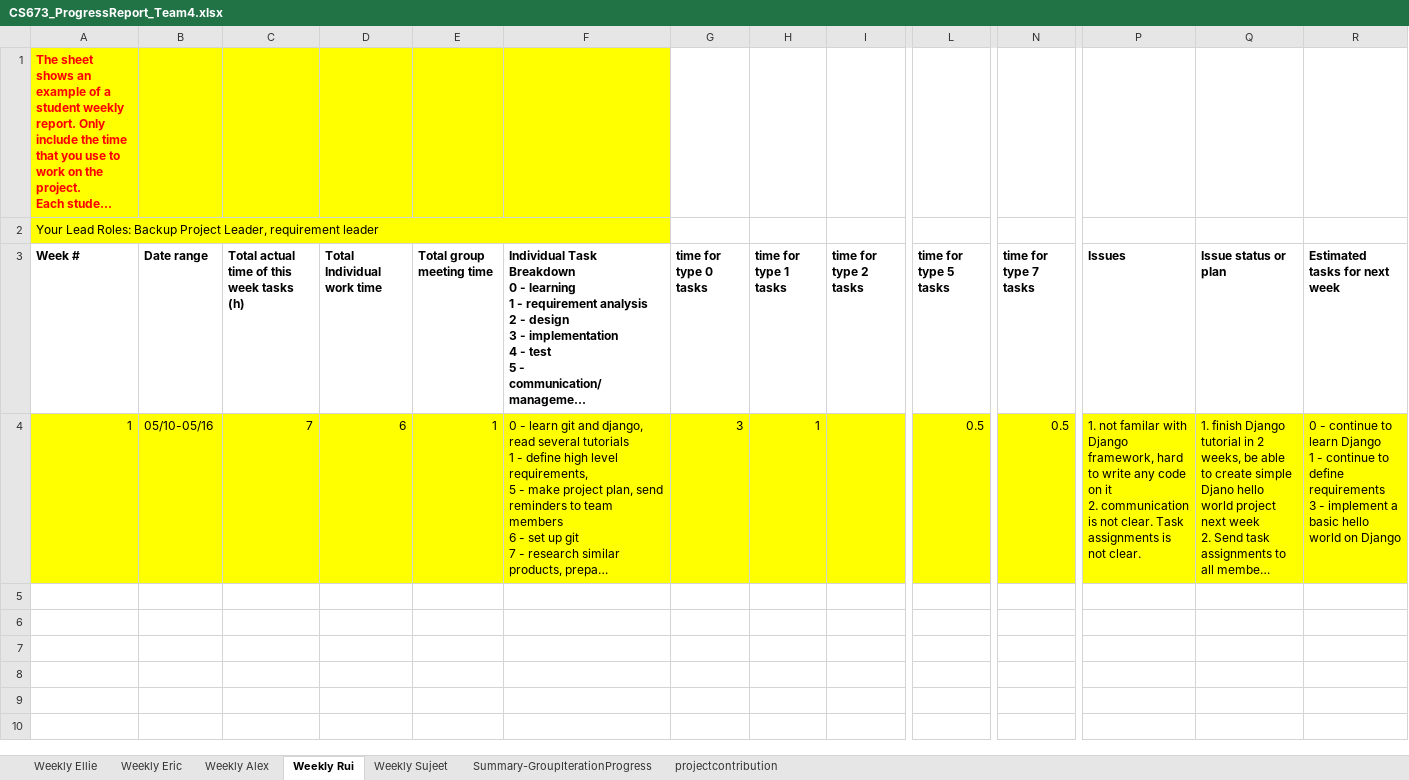
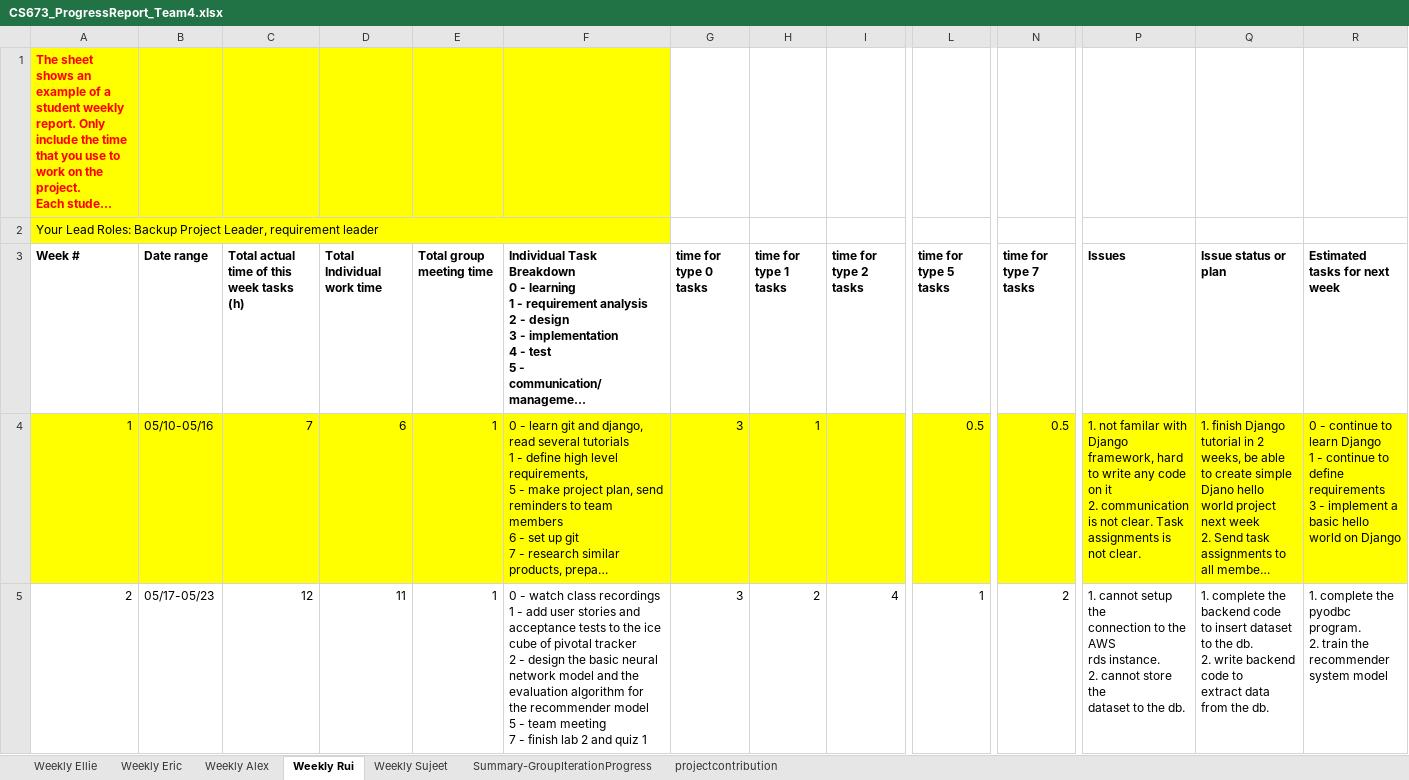
Before and after one commit to BUMETCS673/group-project-team4, an Excel workbook: Doc/CS673_ProgressReport_Team4.xlsx, sheet Weekly Rui, drawn as a sheet; only a part is shown, gaps mark what is left out; long unchanged cells end in …; values as stored, in another font and other column widths than the file's, no borders; charts and pictures not drawn; rows hold the shown columns only; ↵ is a line break in a cell; the diff covers the shown part only; the diff names each change by its address in the sheet, - before the commit and + after, or states it on an @@ line.

```diff
--- a/Doc/CS673_ProgressReport_Team4.xlsx (sheet Weekly Rui)
+++ b/Doc/CS673_ProgressReport_Team4.xlsx (sheet Weekly Rui)
+row 5: 2 | 05/17-05/23 | 12 | 11 | 1 | 0 - watch class recordings ↵ 1 - add user stories and acceptance tests to the ice cube of pivotal tracker ↵ 2 - design the basic neural network model and the evaluation algorithm for the recommender model ↵ 5 - team meeting ↵ 7 - finish lab 2 and quiz 1 | 3 | 2 | 4 | 1 | 2 | 1. cannot setup the ↵ connection to the AWS ↵ rds instance. ↵ 2. cannot store the ↵ dataset to the db. | 1. complete the backend code ↵ to insert dataset to the db. ↵ 2. write backend code to ↵ extract data from the db. | 1. complete the pyodbc ↵ program. ↵ 2. train the recommender ↵ system model
```
Also changed, not shown: 1 added row elsewhere in this sheet, sheet Weekly Ellie, sheet Weekly Alex, sheet Weekly Eric, sheet Summary-GroupIterationProgress, 7 other files.
